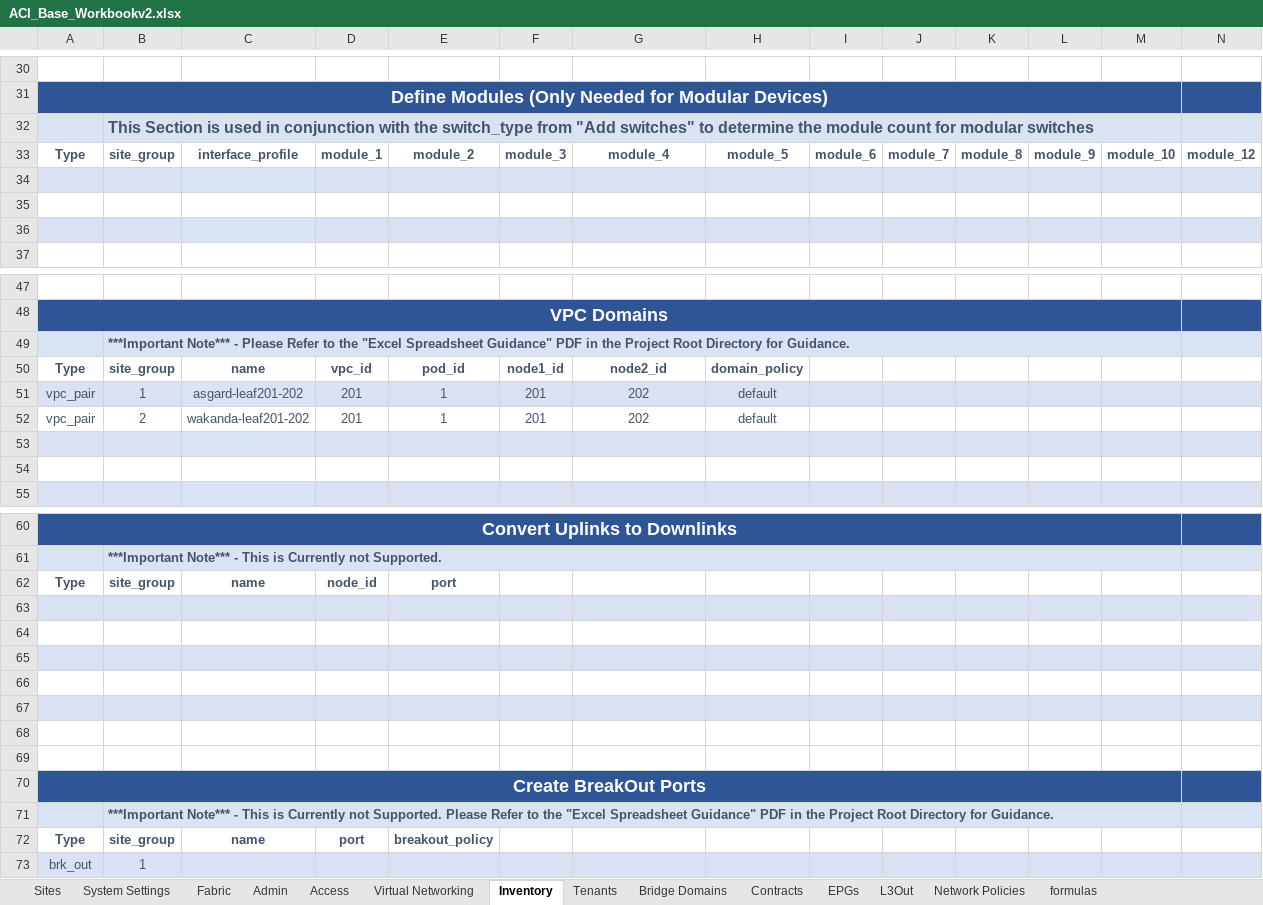
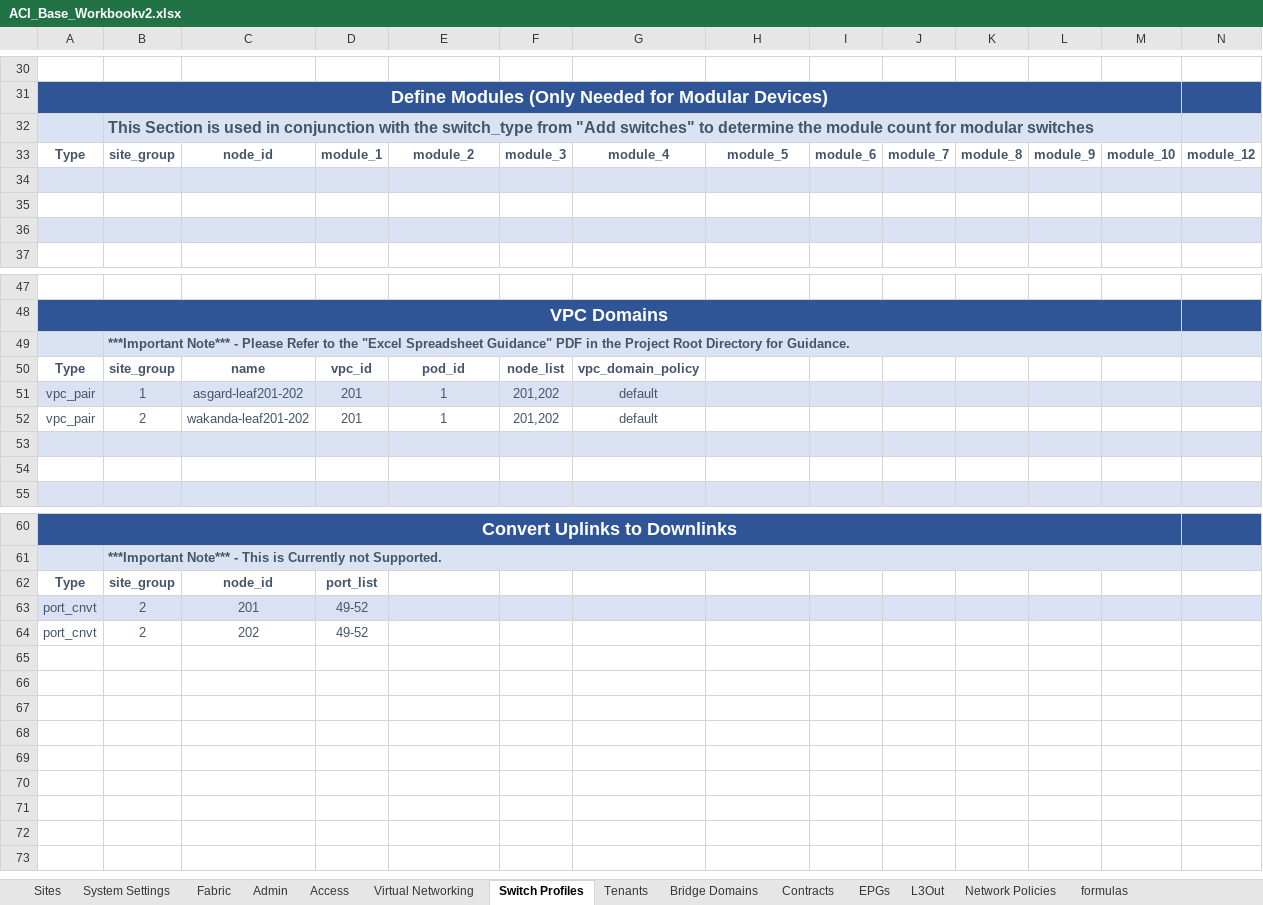
Before and after one commit to scotttyso/iac-easy-aci, an Excel workbook: ACI_Base_Workbookv2.xlsx, sheet Switch Profiles, drawn as a sheet; only a part is shown, gaps mark what is left out; values as stored, in another font and other column widths than the file's, no borders; conditional formats not drawn; removed rows and columns are numbered as before the commit, all else as after; rows hold the shown columns only; the diff names each change by its address in the sheet, - before the commit and + after, or states it on an @@ line.

```diff
--- a/ACI_Base_Workbookv2.xlsx (sheet Switch Profiles)
+++ b/ACI_Base_Workbookv2.xlsx (sheet Switch Profiles)
-sheet tab: Inventory
+sheet tab: Switch Profiles
-C33: interface_profile
+C33: node_id
-F50: node1_id
+F50: node_list
-G50: node2_id
+G50: vpc_domain_policy
-H50: domain_policy
+H50: (empty)
-F51:F52: 201
+F51:F52: 201,202
-G51:G52: 202
+G51:G52: default
-H51:H52: default
+H51:H52: (empty)
-C62: name
+C62: node_id
-D62: node_id
+D62: port_list
-E62: port
+E62: (empty)
-row 63: (empty)
+row 63: port_cnvt | 2 | 201 | 49-52
-row 64: (empty)
+row 64: port_cnvt | 2 | 202 | 49-52
-row 65: (empty)
-row 66: (empty)
-row 67: (empty)
-row 68: (empty)
-row 69: (empty)
-row 70: Create BreakOut Ports
-row 71:  | ***Important Note*** - This is Currently not Supported. Please Refer to the "Excel Spreadsheet Guidance" PDF in the Project Root Directory for Guidance.
-row 72: Type | site_group | name | port | breakout_policy
-row 73: brk_out | 1
```
Also changed, not shown: sheet Access, 5 other files.
